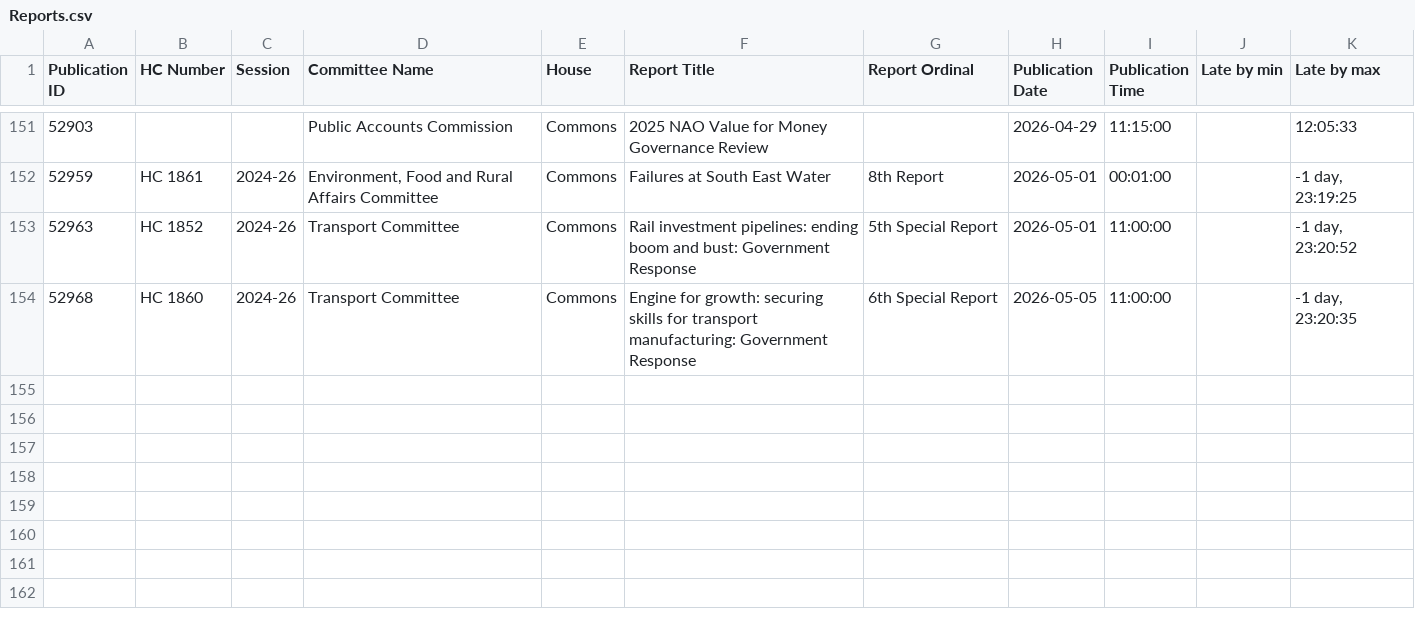
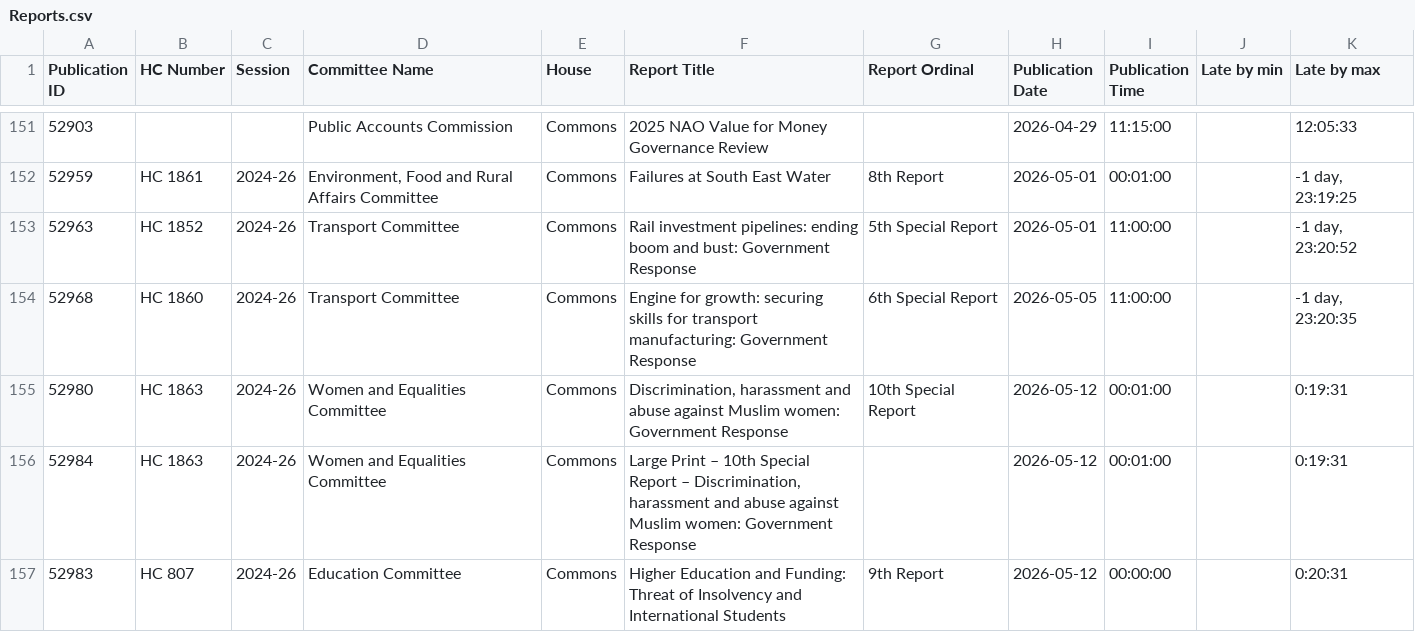
Before and after one commit to HOC-SCT-DAP/ScheduledReportMonitor, a CSV file: docs/Reports.csv, drawn as a sheet; only a part is shown, gaps mark what is left out.

```diff
--- a/docs/Reports.csv
+++ b/docs/Reports.csv
@@ -154 +154,4 @@
 52968,HC 1860,2024-26,Transport Committee,Commons,Engine for growth: securing skills for transport manufacturing: Government Response,6th Special Report,2026-05-05,11:00:00,,"-1 day, 23:20:35"
+52980,HC 1863,2024-26,Women and Equalities Committee,Commons,"Discrimination, harassment and abuse against Muslim women: Government Response",10th Special Report,2026-05-12,00:01:00,,0:19:31
+52984,HC 1863,2024-26,Women and Equalities Committee,Commons,"Large Print – 10th Special Report – Discrimination, harassment and abuse against Muslim women: Government Response",,2026-05-12,00:01:00,,0:19:31
+52983,HC 807,2024-26,Education Committee,Commons,Higher Education and Funding: Threat of Insolvency and International Students,9th Report,2026-05-12,00:00:00,,0:20:31
```
Also changed, not shown: docs/Scans.csv.
